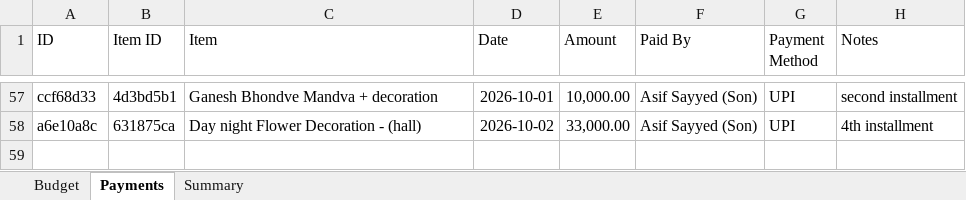
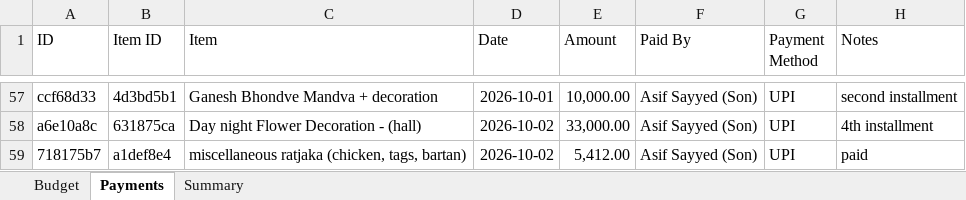
Before and after one commit to Asif-Nice/poc-track-expenses, an Excel workbook: data/expenses.xlsx, sheet Payments, drawn as a sheet; only a part is shown, gaps mark what is left out; values as stored, in another font and other column widths than the file's, no borders; the diff names each change by its address in the sheet, - before the commit and + after, or states it on an @@ line.

Commit message:
Record payment: ₹5,412.00 by Asif Sayyed (Son) for miscellaneous ratjaka (chicken, tags, bartan)

```diff
--- a/data/expenses.xlsx (sheet Payments)
+++ b/data/expenses.xlsx (sheet Payments)
+row 59: 718175b7 | a1def8e4 | miscellaneous ratjaka (chicken, tags, bartan) | 2026-10-02 | 5,412.00 | Asif Sayyed (Son) | UPI | paid
```
Also changed, not shown: sheet Summary.
